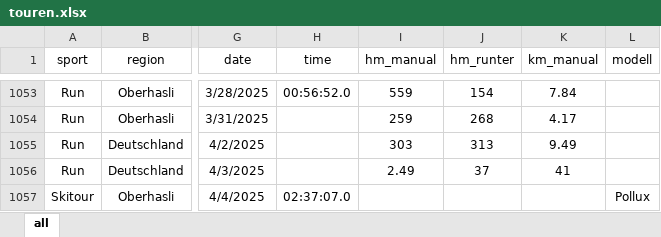
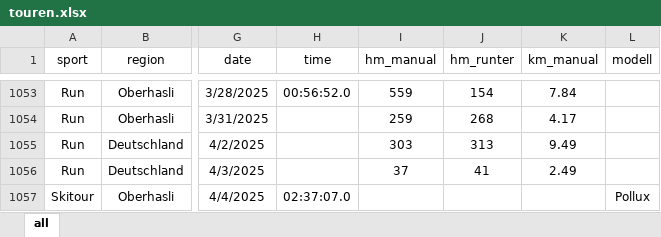
Before and after one commit to rufi77/sport, an Excel workbook: data/touren.xlsx, sheet all, drawn as a sheet; only a part is shown, gaps mark what is left out; values as stored, in another font and other column widths than the file's, no borders; conditional formats not drawn; the diff names each change by its address in the sheet, - before the commit and + after, or states it on an @@ line.

```diff
--- a/data/touren.xlsx (sheet all)
+++ b/data/touren.xlsx (sheet all)
-I1056 (hm_manual): 2.49
+I1056 (hm_manual): 37
-J1056 (hm_runter): 37
+J1056 (hm_runter): 41
-K1056 (km_manual): 41
+K1056 (km_manual): 2.49
```
Also changed, not shown: 2 other files.
